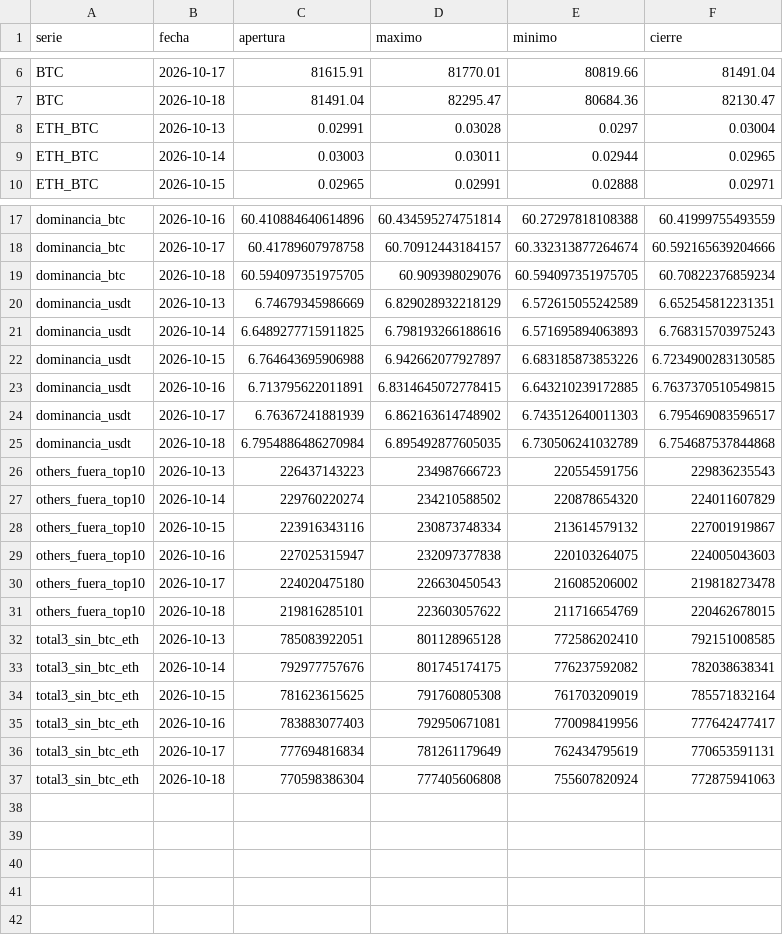
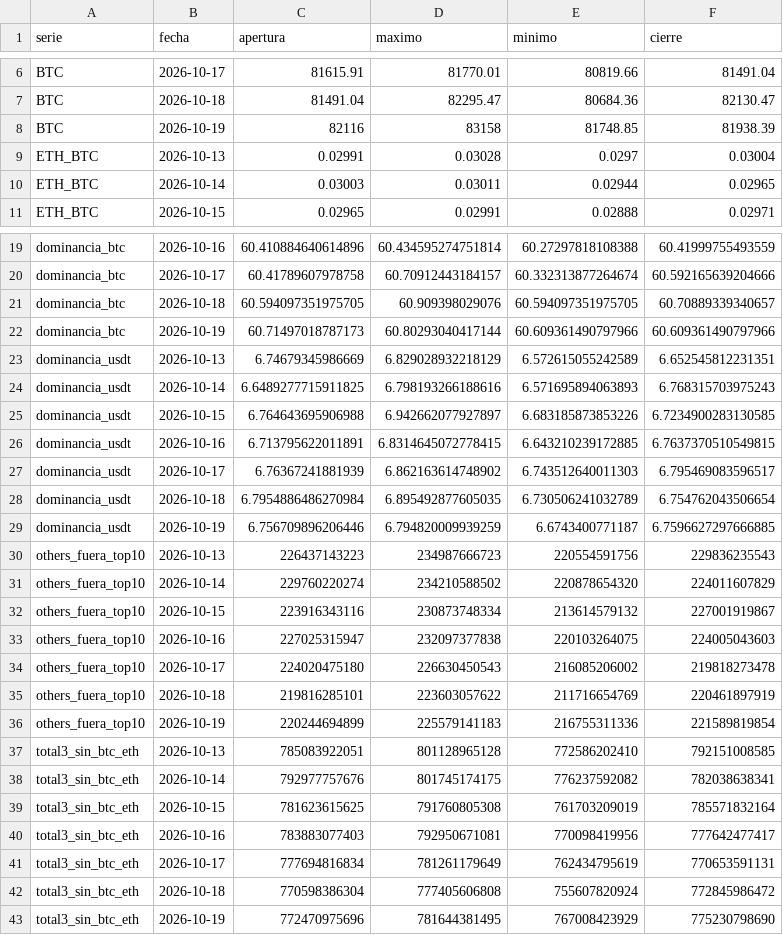
Before and after one commit to OSQUIR99/VELAS-BACKTEST, a CSV file: ESTUDIOS_DOMINANCIA/velas_recientes.csv, drawn as a sheet; only a part is shown, gaps mark what is left out; the diff covers the shown part only.

Commit message:
Dominancias: velas hasta 2026-10-19

```diff
--- a/ESTUDIOS_DOMINANCIA/velas_recientes.csv
+++ b/ESTUDIOS_DOMINANCIA/velas_recientes.csv
@@ -7,2 +7,3 @@ BTC,2026-10-17,81615.91,81770.01,80819.66,81491.04
 BTC,2026-10-18,81491.04,82295.47,80684.36,82130.47
+BTC,2026-10-19,82116,83158,81748.85,81938.39
 ETH_BTC,2026-10-13,0.02991,0.03028,0.0297,0.03004
@@ -18,3 +20,4 @@ dominancia_btc,2026-10-16,60.410884640614896,60.434595274751814,60.2729781810838
 dominancia_btc,2026-10-17,60.41789607978758,60.70912443184157,60.332313877264674,60.592165639204666
-dominancia_btc,2026-10-18,60.594097351975705,60.909398029076,60.594097351975705,60.70822376859234
+dominancia_btc,2026-10-18,60.594097351975705,60.909398029076,60.594097351975705,60.70889339340657
+dominancia_btc,2026-10-19,60.71497018787173,60.80293040417144,60.609361490797966,60.609361490797966
 dominancia_usdt,2026-10-13,6.74679345986669,6.829028932218129,6.572615055242589,6.652545812231351
@@ -24,3 +27,4 @@ dominancia_usdt,2026-10-16,6.713795622011891,6.8314645072778415,6.64321023917288
 dominancia_usdt,2026-10-17,6.76367241881939,6.862163614748902,6.743512640011303,6.795469083596517
-dominancia_usdt,2026-10-18,6.7954886486270984,6.895492877605035,6.730506241032789,6.754687537844868
+dominancia_usdt,2026-10-18,6.7954886486270984,6.895492877605035,6.730506241032789,6.754762043506654
+dominancia_usdt,2026-10-19,6.756709896206446,6.794820009939259,6.6743400771187,6.7596627297666885
 others_fuera_top10,2026-10-13,226437143223,234987666723,220554591756,229836235543
@@ -30,3 +34,4 @@ others_fuera_top10,2026-10-16,227025315947,232097377838,220103264075,22400504360
 others_fuera_top10,2026-10-17,224020475180,226630450543,216085206002,219818273478
-others_fuera_top10,2026-10-18,219816285101,223603057622,211716654769,220462678015
+others_fuera_top10,2026-10-18,219816285101,223603057622,211716654769,220461897919
+others_fuera_top10,2026-10-19,220244694899,225579141183,216755311336,221589819854
 total3_sin_btc_eth,2026-10-13,785083922051,801128965128,772586202410,792151008585
@@ -36,2 +41,3 @@ total3_sin_btc_eth,2026-10-16,783883077403,792950671081,770098419956,77764247741
 total3_sin_btc_eth,2026-10-17,777694816834,781261179649,762434795619,770653591131
-total3_sin_btc_eth,2026-10-18,770598386304,777405606808,755607820924,772875941063
+total3_sin_btc_eth,2026-10-18,770598386304,777405606808,755607820924,772845986472
+total3_sin_btc_eth,2026-10-19,772470975696,781644381495,767008423929,775230798690
```
Also changed, not shown: 1 added row elsewhere in this file.
